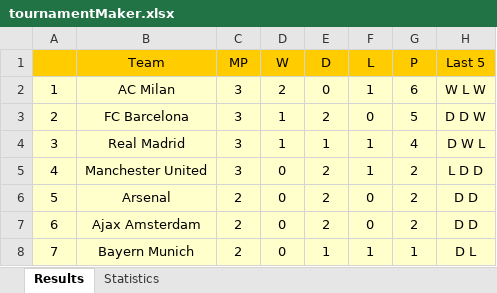
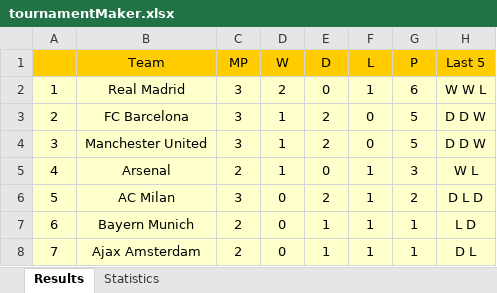
Before and after one commit to kamilnapiontek/tournamentMaker, an Excel workbook: tournamentMaker.xlsx, sheet Results, drawn as a sheet; values as stored, in another font and other column widths than the file's, no borders; removed rows and columns are numbered as before the commit, all else as after; the diff names each change by its address in the sheet, - before the commit and + after, or states it on an @@ line.

```diff
--- a/tournamentMaker.xlsx (sheet Results)
+++ b/tournamentMaker.xlsx (sheet Results)
-B2 (Team): AC Milan
+B2 (Team): Real Madrid
-H2 (Last 5): W L W
+H2 (Last 5): W W L
-row 4: 3 | Real Madrid | 3 | 1 | 1 | 1 | 4 | D W L
@@ column A renumbered between rows 4 and 7 @@
-D4:D5 (W): 0
+D4:D5 (W): 1
-F4 (L): 1
+F4 (L): 0
-G4 (P): 2
+G4 (P): 5
-H4 (Last 5): L D D
+H4 (Last 5): D D W
-E5 (D): 2
+E5 (D): 0
-F5 (L): 0
+F5 (L): 1
-G5 (P): 2
+G5 (P): 3
-H5 (Last 5): D D
+H5 (Last 5): W L
-row 7: 6 | Ajax Amsterdam | 2 | 0 | 2 | 0 | 2 | D D
+row 6: 5 | AC Milan | 3 | 0 | 2 | 1 | 2 | D L D
-H7 (Last 5): D L
+H7 (Last 5): L D
+row 8: 7 | Ajax Amsterdam | 2 | 0 | 1 | 1 | 1 | D L
```
Also changed, not shown: sheet Statistics, 12 other files.
